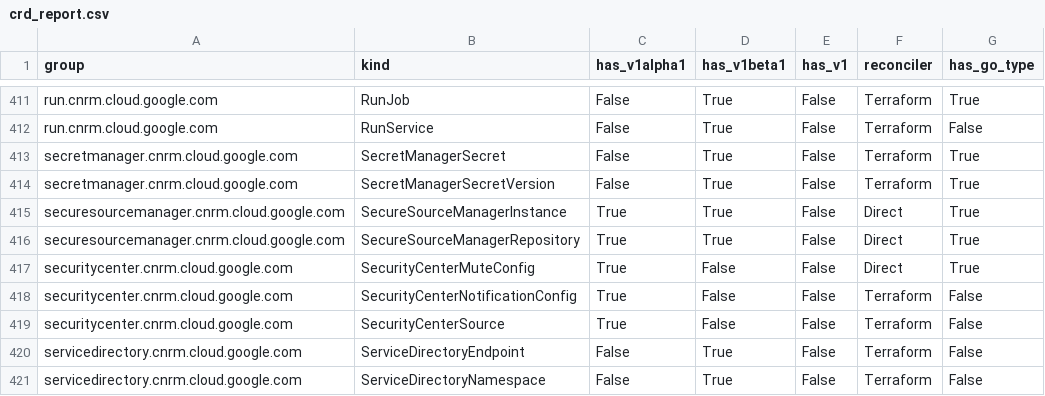
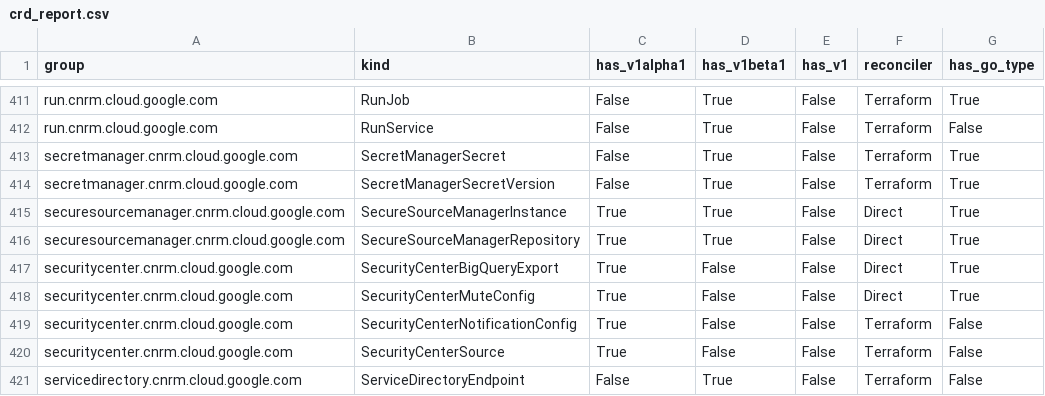
Before and after one commit to GoogleCloudPlatform/k8s-config-connector, a CSV file: docs/reports/crd_report.csv, drawn as a sheet; only a part is shown, gaps mark what is left out; the shorter side is filled out with more unchanged rows; the diff names each change by its address in the sheet, - before the commit and + after, or states it on an @@ line.

Commit message:
chore: journal generate-types quirk

```diff
--- a/docs/reports/crd_report.csv
+++ b/docs/reports/crd_report.csv
+row 417: securitycenter.cnrm.cloud.google.com | SecurityCenterBigQueryExport | True | False | False | Direct | True
```
Also changed, not shown: 17 other files.
